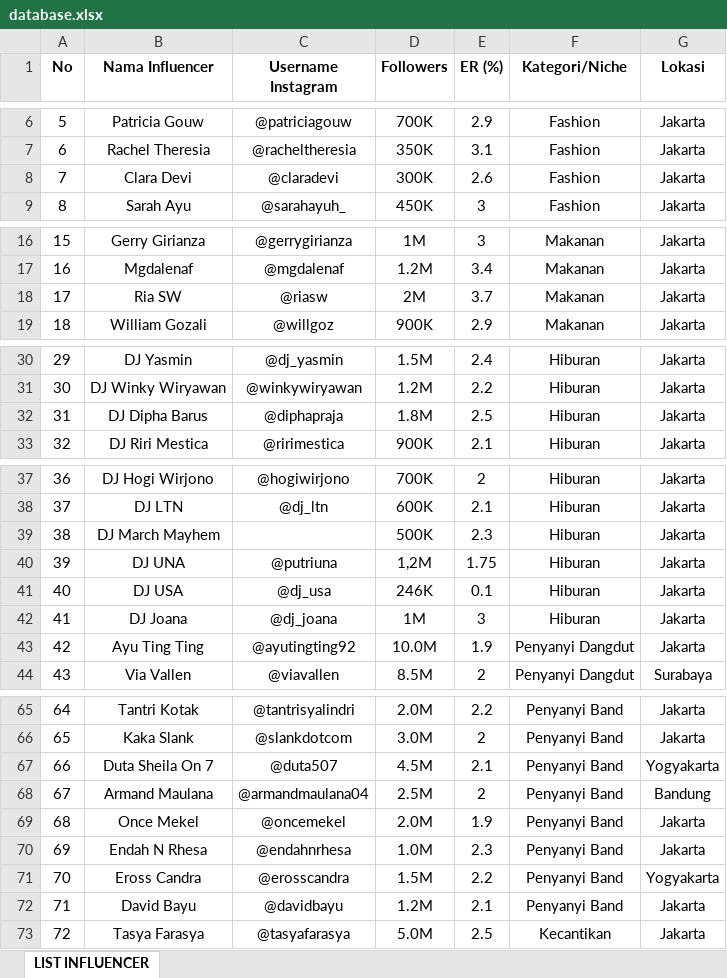
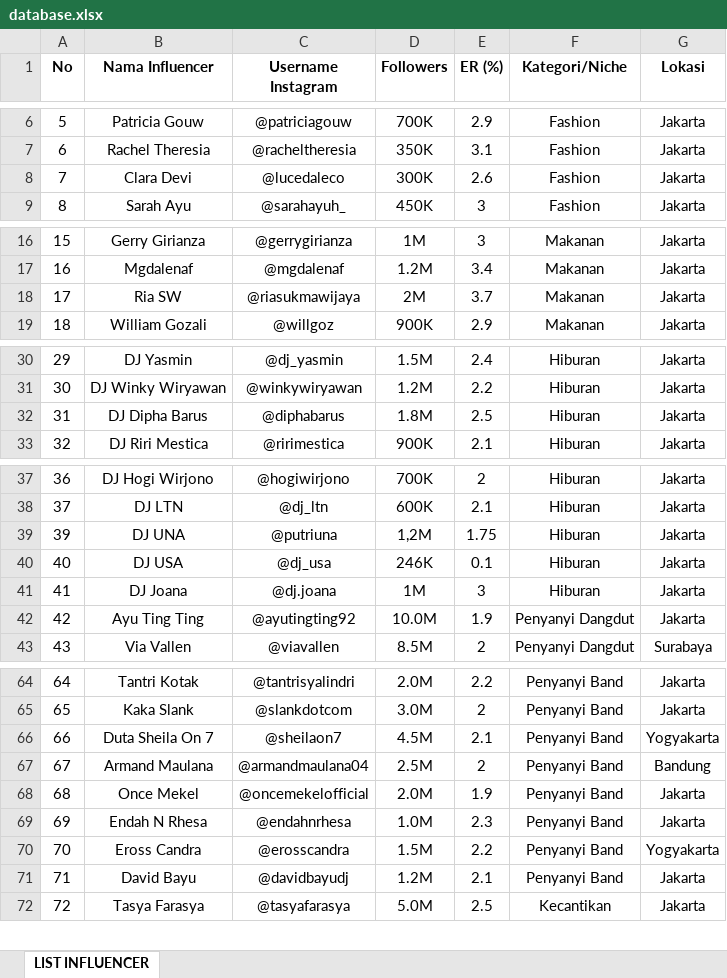
Before and after one commit to virdiggg/s-influencer, an Excel workbook: application/storage/database.xlsx, sheet LIST INFLUENCER, drawn as a sheet; only a part is shown, gaps mark what is left out; values as stored, in another font and other column widths than the file's, no borders; removed rows and columns are numbered as before the commit, all else as after; the diff covers the shown part only; the diff names each change by its address in the sheet, - before the commit and + after, or states it on an @@ line.

Commit message:
update dataset

```diff
--- a/application/storage/database.xlsx (sheet LIST INFLUENCER)
+++ b/application/storage/database.xlsx (sheet LIST INFLUENCER)
-C8 (Username Instagram): @claradevi
+C8 (Username Instagram): @lucedaleco
-C18 (Username Instagram): @riasw
+C18 (Username Instagram): @riasukmawijaya
-C32 (Username Instagram): @diphapraja
+C32 (Username Instagram): @diphabarus
-row 39: 38 | DJ March Mayhem |  | 500K | 2.3 | Hiburan | Jakarta
-C41 (Username Instagram): @dj_joana
+C41 (Username Instagram): @dj.joana
-C66 (Username Instagram): @duta507
+C66 (Username Instagram): @sheilaon7
-C68 (Username Instagram): @oncemekel
+C68 (Username Instagram): @oncemekelofficial
-C71 (Username Instagram): @davidbayu
+C71 (Username Instagram): @davidbayudj
```
Also changed, not shown: 1 edited cell elsewhere in this sheet.
